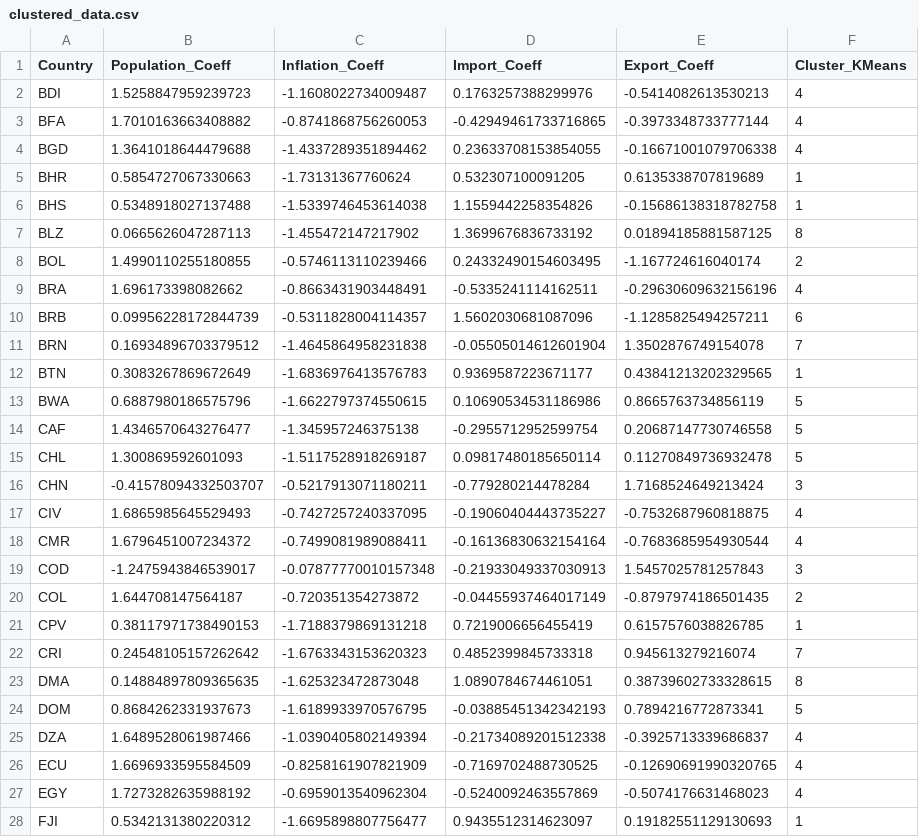
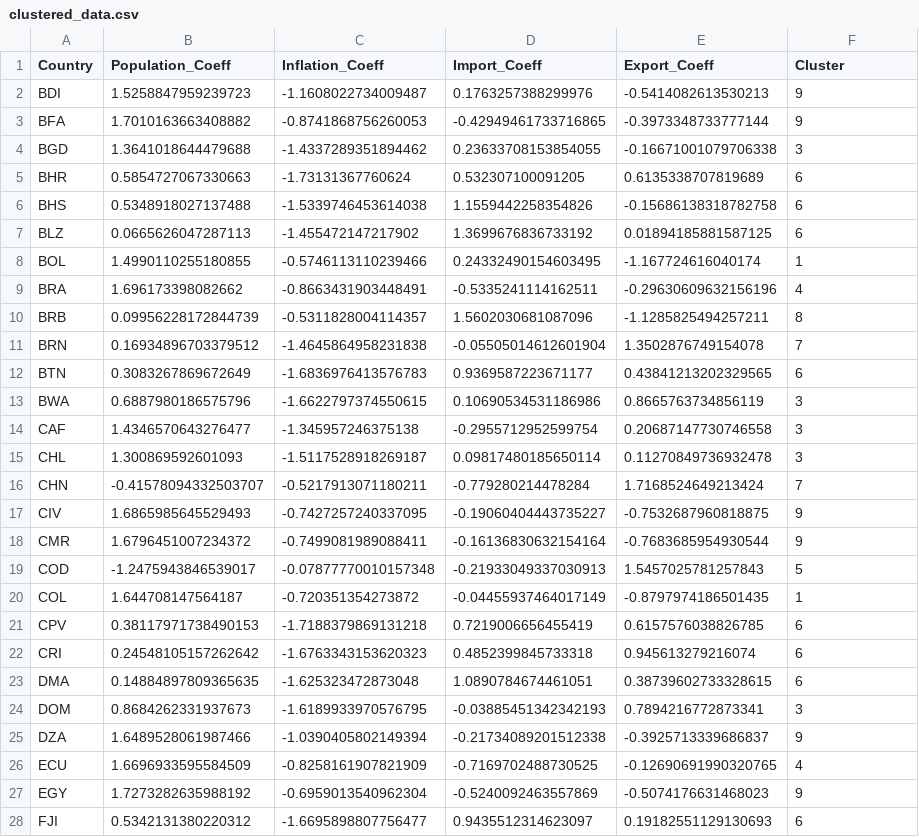
Before and after one commit to Hossein-John/Clustering-Economic-Drivers, a CSV file: Clustering/clustered_data.csv, drawn as a sheet; only a part is shown; the diff covers the shown part only.

```diff
--- a/Clustering/clustered_data.csv
+++ b/Clustering/clustered_data.csv
@@ -1,28 +1,28 @@
-Country,Population_Coeff,Inflation_Coeff,Import_Coeff,Export_Coeff,Cluster_KMeans
-BDI,1.5258847959239723,-1.1608022734009487,0.1763257388299976,-0.5414082613530213,4
-BFA,1.7010163663408882,-0.8741868756260053,-0.42949461733716865,-0.3973348733777144,4
-BGD,1.3641018644479688,-1.4337289351894462,0.23633708153854055,-0.16671001079706338,4
-BHR,0.5854727067330663,-1.73131367760624,0.532307100091205,0.6135338707819689,1
-BHS,0.5348918027137488,-1.5339746453614038,1.1559442258354826,-0.15686138318782758,1
-BLZ,0.0665626047287113,-1.455472147217902,1.3699676836733192,0.01894185881587125,8
-BOL,1.4990110255180855,-0.5746113110239466,0.24332490154603495,-1.167724616040174,2
+Country,Population_Coeff,Inflation_Coeff,Import_Coeff,Export_Coeff,Cluster
+BDI,1.5258847959239723,-1.1608022734009487,0.1763257388299976,-0.5414082613530213,9
+BFA,1.7010163663408882,-0.8741868756260053,-0.42949461733716865,-0.3973348733777144,9
+BGD,1.3641018644479688,-1.4337289351894462,0.23633708153854055,-0.16671001079706338,3
+BHR,0.5854727067330663,-1.73131367760624,0.532307100091205,0.6135338707819689,6
+BHS,0.5348918027137488,-1.5339746453614038,1.1559442258354826,-0.15686138318782758,6
+BLZ,0.0665626047287113,-1.455472147217902,1.3699676836733192,0.01894185881587125,6
+BOL,1.4990110255180855,-0.5746113110239466,0.24332490154603495,-1.167724616040174,1
 BRA,1.696173398082662,-0.8663431903448491,-0.5335241114162511,-0.29630609632156196,4
-BRB,0.09956228172844739,-0.5311828004114357,1.5602030681087096,-1.1285825494257211,6
+BRB,0.09956228172844739,-0.5311828004114357,1.5602030681087096,-1.1285825494257211,8
 BRN,0.16934896703379512,-1.4645864958231838,-0.05505014612601904,1.3502876749154078,7
-BTN,0.3083267869672649,-1.6836976413576783,0.9369587223671177,0.43841213202329565,1
-BWA,0.6887980186575796,-1.6622797374550615,0.10690534531186986,0.8665763734856119,5
-CAF,1.4346570643276477,-1.345957246375138,-0.2955712952599754,0.20687147730746558,5
-CHL,1.300869592601093,-1.5117528918269187,0.09817480185650114,0.11270849736932478,5
-CHN,-0.41578094332503707,-0.5217913071180211,-0.779280214478284,1.7168524649213424,3
-CIV,1.6865985645529493,-0.7427257240337095,-0.19060404443735227,-0.7532687960818875,4
-CMR,1.6796451007234372,-0.7499081989088411,-0.16136830632154164,-0.7683685954930544,4
-COD,-1.2475943846539017,-0.07877770010157348,-0.21933049337030913,1.5457025781257843,3
-COL,1.644708147564187,-0.720351354273872,-0.04455937464017149,-0.8797974186501435,2
-CPV,0.38117971738490153,-1.7188379869131218,0.7219006656455419,0.6157576038826785,1
-CRI,0.24548105157262642,-1.6763343153620323,0.4852399845733318,0.945613279216074,7
-DMA,0.14884897809365635,-1.625323472873048,1.0890784674461051,0.38739602733328615,8
-DOM,0.8684262331937673,-1.6189933970576795,-0.03885451342342193,0.7894216772873341,5
-DZA,1.6489528061987466,-1.0390405802149394,-0.21734089201512338,-0.3925713339686837,4
+BTN,0.3083267869672649,-1.6836976413576783,0.9369587223671177,0.43841213202329565,6
+BWA,0.6887980186575796,-1.6622797374550615,0.10690534531186986,0.8665763734856119,3
+CAF,1.4346570643276477,-1.345957246375138,-0.2955712952599754,0.20687147730746558,3
+CHL,1.300869592601093,-1.5117528918269187,0.09817480185650114,0.11270849736932478,3
+CHN,-0.41578094332503707,-0.5217913071180211,-0.779280214478284,1.7168524649213424,7
+CIV,1.6865985645529493,-0.7427257240337095,-0.19060404443735227,-0.7532687960818875,9
+CMR,1.6796451007234372,-0.7499081989088411,-0.16136830632154164,-0.7683685954930544,9
+COD,-1.2475943846539017,-0.07877770010157348,-0.21933049337030913,1.5457025781257843,5
+COL,1.644708147564187,-0.720351354273872,-0.04455937464017149,-0.8797974186501435,1
+CPV,0.38117971738490153,-1.7188379869131218,0.7219006656455419,0.6157576038826785,6
+CRI,0.24548105157262642,-1.6763343153620323,0.4852399845733318,0.945613279216074,6
+DMA,0.14884897809365635,-1.625323472873048,1.0890784674461051,0.38739602733328615,6
+DOM,0.8684262331937673,-1.6189933970576795,-0.03885451342342193,0.7894216772873341,3
+DZA,1.6489528061987466,-1.0390405802149394,-0.21734089201512338,-0.3925713339686837,9
 ECU,1.6696933595584509,-0.8258161907821909,-0.7169702488730525,-0.12690691990320765,4
-EGY,1.7273282635988192,-0.6959013540962304,-0.5240092463557869,-0.5074176631468023,4
-FJI,0.5342131380220312,-1.6695898807756477,0.9435512314623097,0.19182551129130693,1
+EGY,1.7273282635988192,-0.6959013540962304,-0.5240092463557869,-0.5074176631468023,9
+FJI,0.5342131380220312,-1.6695898807756477,0.9435512314623097,0.19182551129130693,6
```
Also changed, not shown: 57 edited cells elsewhere in this file, Clustering/clustered_data_pca.csv, 3 other files.
